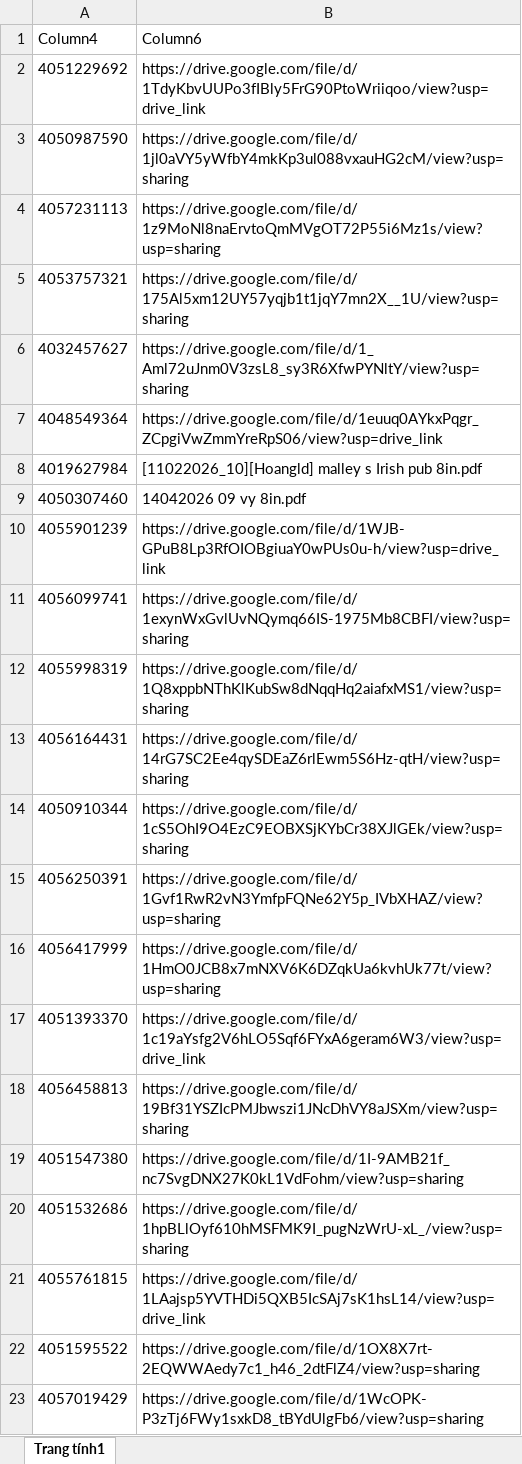
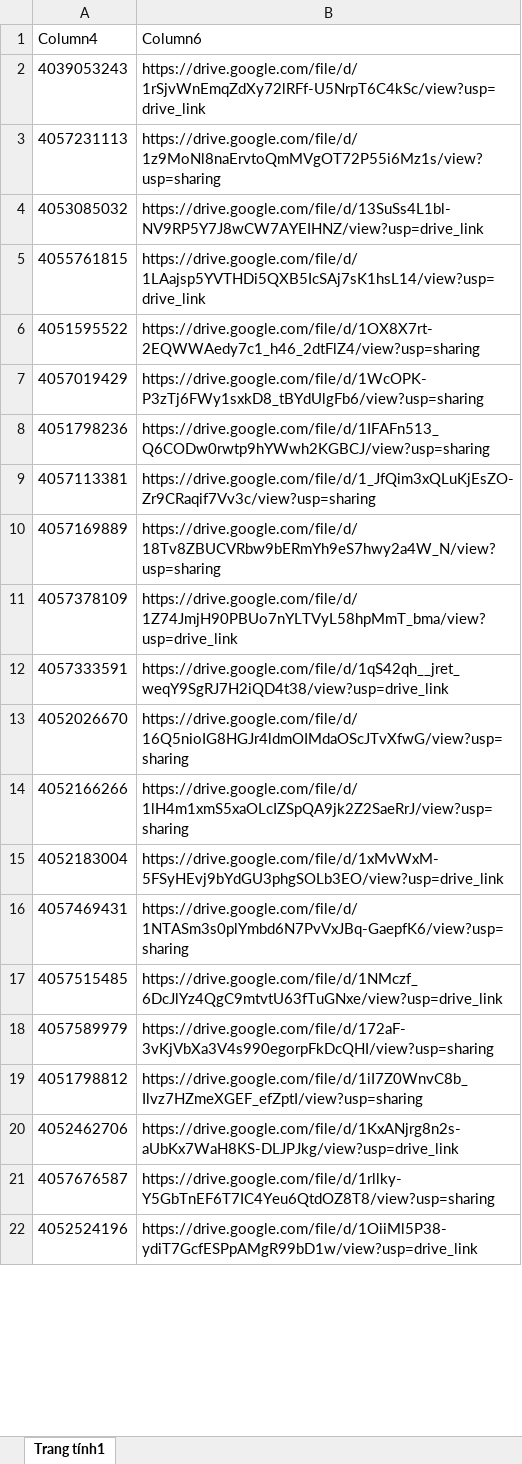
Before and after one commit to tranquangduc2k1-lgtm/NTH, an Excel workbook: data.xlsx, sheet Trang tính1, drawn as a sheet; only a part is shown; the shorter side is filled out with more unchanged rows; values as stored, in another font and other column widths than the file's, no borders; table styles not drawn; removed rows and columns are numbered as before the commit, all else as after; the diff covers the shown part only; the diff names each change by its address in the sheet, - before the commit and + after, or states it on an @@ line.

```diff
--- a/data.xlsx (sheet Trang tính1)
+++ b/data.xlsx (sheet Trang tính1)
-row 2: 4051229692 | https://drive.google.com/file/d/1TdyKbvUUPo3fIBly5FrG90PtoWriiqoo/view?usp=drive_link
-row 3: 4050987590 | https://drive.google.com/file/d/1jl0aVY5yWfbY4mkKp3ul088vxauHG2cM/view?usp=sharing
+row 2: 4039053243 | https://drive.google.com/file/d/1rSjvWnEmqZdXy72lRFf-U5NrpT6C4kSc/view?usp=drive_link
-row 5: 4053757321 | https://drive.google.com/file/d/175Al5xm12UY57yqjb1t1jqY7mn2X__1U/view?usp=sharing
-row 6: 4032457627 | https://drive.google.com/file/d/1_Aml72uJnm0V3zsL8_sy3R6XfwPYNltY/view?usp=sharing
-row 7: 4048549364 | https://drive.google.com/file/d/1euuq0AYkxPqgr_ZCpgiVwZmmYreRpS06/view?usp=drive_link
-row 8: 4019627984 | [11022026_10][Hoangld] malley s Irish pub 8in.pdf
-row 9: 4050307460 | 14042026 09 vy 8in.pdf
-row 10: 4055901239 | https://drive.google.com/file/d/1WJB-GPuB8Lp3RfOIOBgiuaY0wPUs0u-h/view?usp=drive_link
-row 11: 4056099741 | https://drive.google.com/file/d/1exynWxGvlUvNQymq66IS-1975Mb8CBFI/view?usp=sharing
-row 12: 4055998319 | https://drive.google.com/file/d/1Q8xppbNThKlKubSw8dNqqHq2aiafxMS1/view?usp=sharing
-row 13: 4056164431 | https://drive.google.com/file/d/14rG7SC2Ee4qySDEaZ6rlEwm5S6Hz-qtH/view?usp=sharing
-row 14: 4050910344 | https://drive.google.com/file/d/1cS5OhI9O4EzC9EOBXSjKYbCr38XJlGEk/view?usp=sharing
-row 15: 4056250391 | https://drive.google.com/file/d/1Gvf1RwR2vN3YmfpFQNe62Y5p_IVbXHAZ/view?usp=sharing
-row 16: 4056417999 | https://drive.google.com/file/d/1HmO0JCB8x7mNXV6K6DZqkUa6kvhUk77t/view?usp=sharing
-row 17: 4051393370 | https://drive.google.com/file/d/1c19aYsfg2V6hLO5Sqf6FYxA6geram6W3/view?usp=drive_link
-row 18: 4056458813 | https://drive.google.com/file/d/19Bf31YSZIcPMJbwszi1JNcDhVY8aJSXm/view?usp=sharing
-row 19: 4051547380 | https://drive.google.com/file/d/1I-9AMB21f_nc7SvgDNX27K0kL1VdFohm/view?usp=sharing
-row 20: 4051532686 | https://drive.google.com/file/d/1hpBLlOyf610hMSFMK9I_pugNzWrU-xL_/view?usp=sharing
+row 4: 4053085032 | https://drive.google.com/file/d/13SuSs4L1bl-NV9RP5Y7J8wCW7AYEIHNZ/view?usp=drive_link
```
Also changed, not shown: 65 added rows, 162 removed rows and 8 edited cells elsewhere in this sheet, 1 other file.
